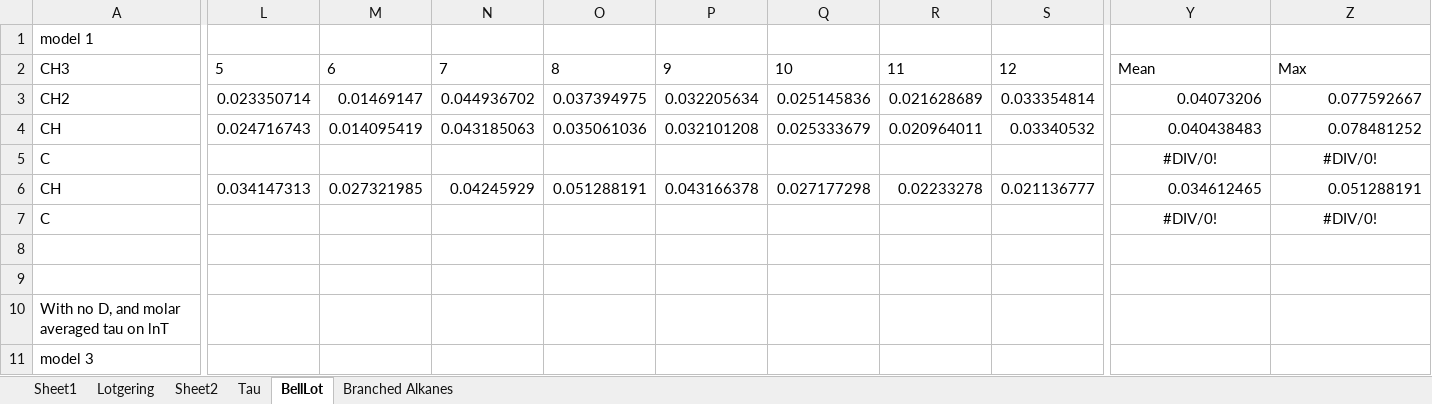
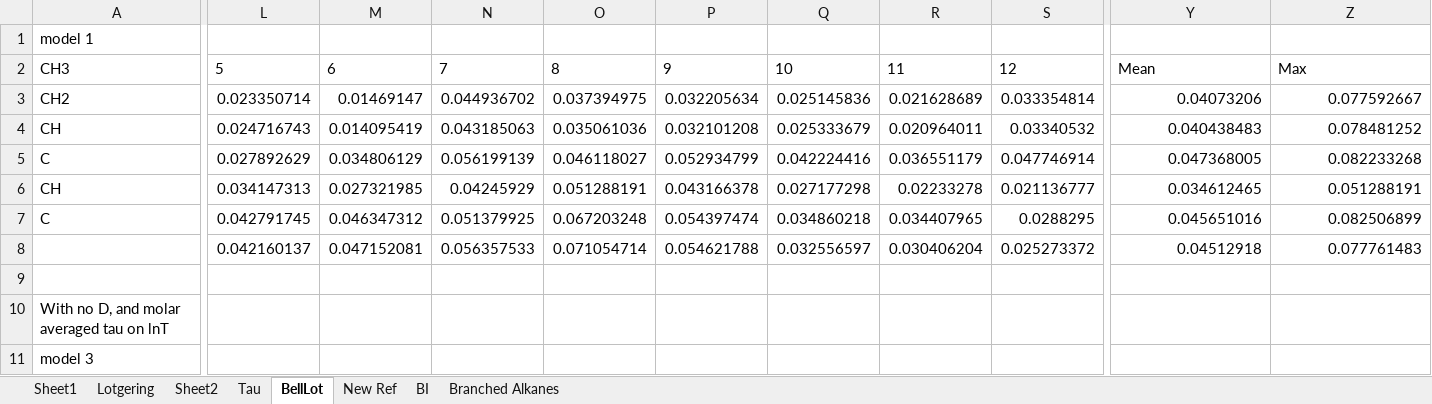
Before and after one commit to erichuang384/4YR, an Excel workbook: Optimization Results/Optimization Results.xlsx, sheet BellLot, drawn as a sheet; only a part is shown, gaps mark what is left out; values as stored, in another font and other column widths than the file's, no borders; table styles not drawn; rows hold the shown columns only; the diff covers the shown part only; the diff names each change by its address in the sheet, - before the commit and + after, or states it on an @@ line.

```diff
--- a/Optimization Results/Optimization Results.xlsx (sheet BellLot)
+++ b/Optimization Results/Optimization Results.xlsx (sheet BellLot)
+sheet tab: New Ref
+sheet tab: BI
-L5: (empty)
+L5: 0.027892629
-M5: (empty)
+M5: 0.034806129
-N5: (empty)
+N5: 0.056199139
-O5: (empty)
+O5: 0.046118027
-P5: (empty)
+P5: 0.052934799
-Q5: (empty)
+Q5: 0.042224416
-R5: (empty)
+R5: 0.036551179
-S5: (empty)
+S5: 0.047746914
-Y5: #DIV/0!
+Y5: 0.047368005
-Y5:Z5 alignment: center
+Y5:Z5 alignment: right
-Z5: #DIV/0!
+Z5: 0.082233268
-L7: (empty)
+L7: 0.042791745
-M7: (empty)
+M7: 0.046347312
-N7: (empty)
+N7: 0.051379925
-O7: (empty)
+O7: 0.067203248
-P7: (empty)
+P7: 0.054397474
-Q7: (empty)
+Q7: 0.034860218
-R7: (empty)
+R7: 0.034407965
-S7: (empty)
+S7: 0.0288295
-Y7: #DIV/0!
+Y7: 0.045651016
-Y7:Z7 alignment: center
+Y7:Z7 alignment: right
-Z7: #DIV/0!
+Z7: 0.082506899
-row 8: (empty)
+row 8:  | 0.042160137 | 0.047152081 | 0.056357533 | 0.071054714 | 0.054621788 | 0.032556597 | 0.030406204 | 0.025273372 | 0.04512918 | 0.077761483
```
Also changed, not shown: 12 added rows, 7 removed rows, 1 moved row, 68 edited cells and cell formats elsewhere in this sheet, sheet Tau, Raw Experimental Data/Branched Alkanes/References.xlsx, 52 other files.
